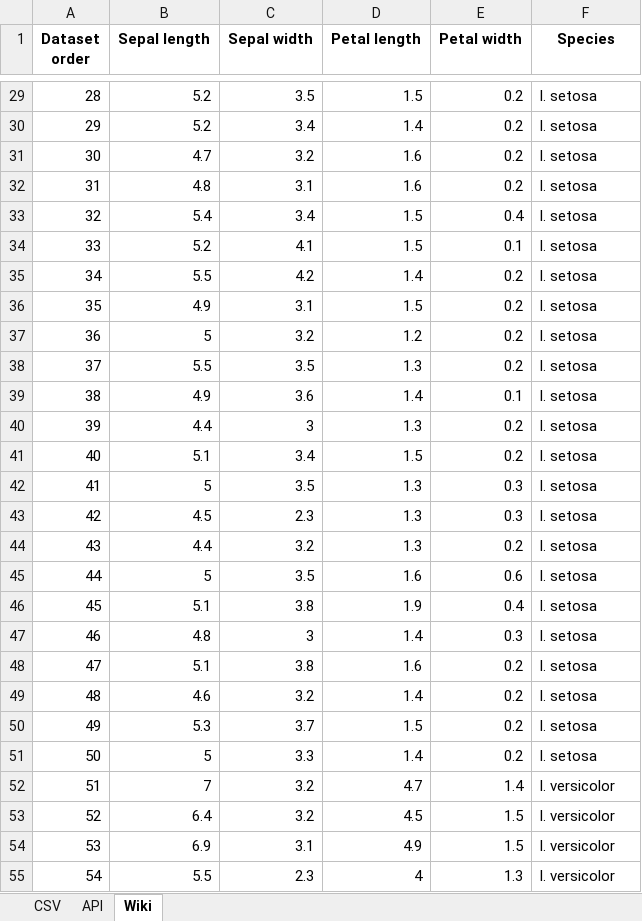
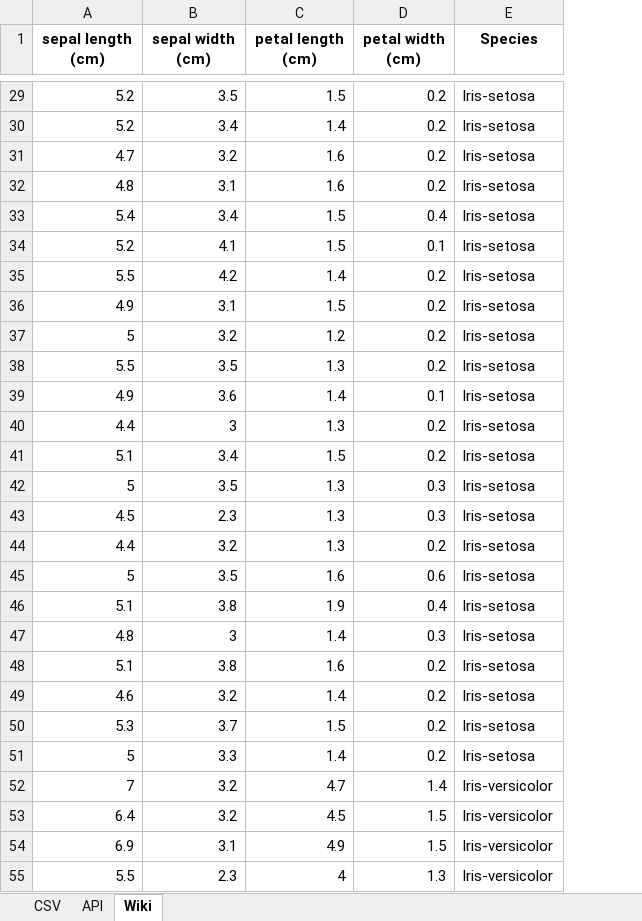
Before and after one commit to decvfox/pands-project, an Excel workbook: iris_dataset.xlsx, sheet Wiki, drawn as a sheet; only a part is shown, gaps mark what is left out; values as stored, in another font and other column widths than the file's, no borders; removed rows and columns are numbered as before the commit, all else as after; the diff covers the shown part only; the diff names each change by its address in the sheet, - before the commit and + after, or states it on an @@ line.

```diff
--- a/iris_dataset.xlsx (sheet Wiki)
+++ b/iris_dataset.xlsx (sheet Wiki)
-column A (Dataset order), rows 29-55: 28 | 29 | 30 | 31 | 32 | 33 | 34 | 35 | 36 | 37 | 38 | 39 | 40 | 41 | 42 | 43 | 44 | 45 | 46 | 47 | 48 | 49 | 50 | 51 | 52 | 53 | 54
-A1: Sepal length
+A1: sepal length (cm)
-B1: Sepal width
+B1: sepal width (cm)
-C1: Petal length
+C1: petal length (cm)
-D1: Petal width
+D1: petal width (cm)
-E29:E51 (Species): I. setosa
+E29:E51 (Species): Iris-setosa
-E52:E55 (Species): I. versicolor
+E52:E55 (Species): Iris-versicolor
```
Also changed, not shown: 123 edited cells elsewhere in this sheet, sheet API, sheet CSV, 4 other files.
